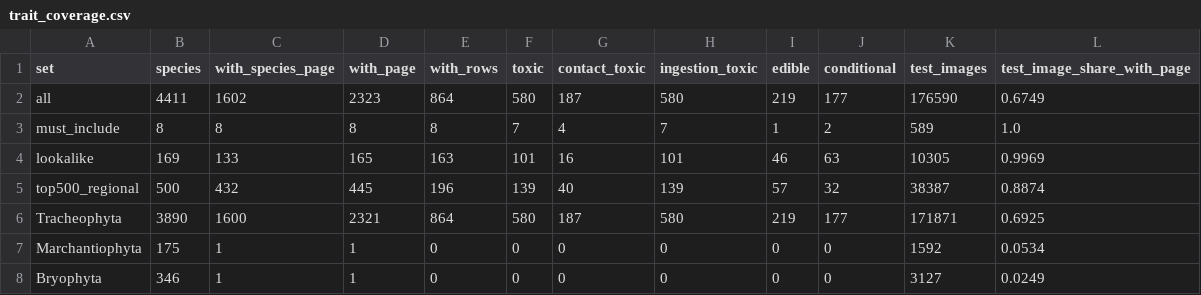
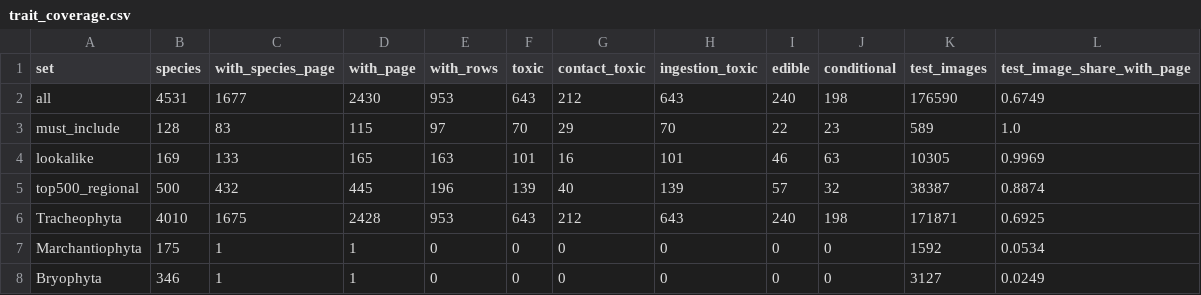
Before and after one commit to CyberneticMedic/Transferner, a CSV file: results/tables/trait_coverage.csv, drawn as a sheet.

```diff
--- a/results/tables/trait_coverage.csv
+++ b/results/tables/trait_coverage.csv
@@ -1,7 +1,7 @@
 set,species,with_species_page,with_page,with_rows,toxic,contact_toxic,ingestion_toxic,edible,conditional,test_images,test_image_share_with_page
-all,4411,1602,2323,864,580,187,580,219,177,176590,0.6749
-must_include,8,8,8,8,7,4,7,1,2,589,1.0
+all,4531,1677,2430,953,643,212,643,240,198,176590,0.6749
+must_include,128,83,115,97,70,29,70,22,23,589,1.0
 lookalike,169,133,165,163,101,16,101,46,63,10305,0.9969
 top500_regional,500,432,445,196,139,40,139,57,32,38387,0.8874
-Tracheophyta,3890,1600,2321,864,580,187,580,219,177,171871,0.6925
+Tracheophyta,4010,1675,2428,953,643,212,643,240,198,171871,0.6925
 Marchantiophyta,175,1,1,0,0,0,0,0,0,1592,0.0534
```
Also changed, not shown: 3 other files.
